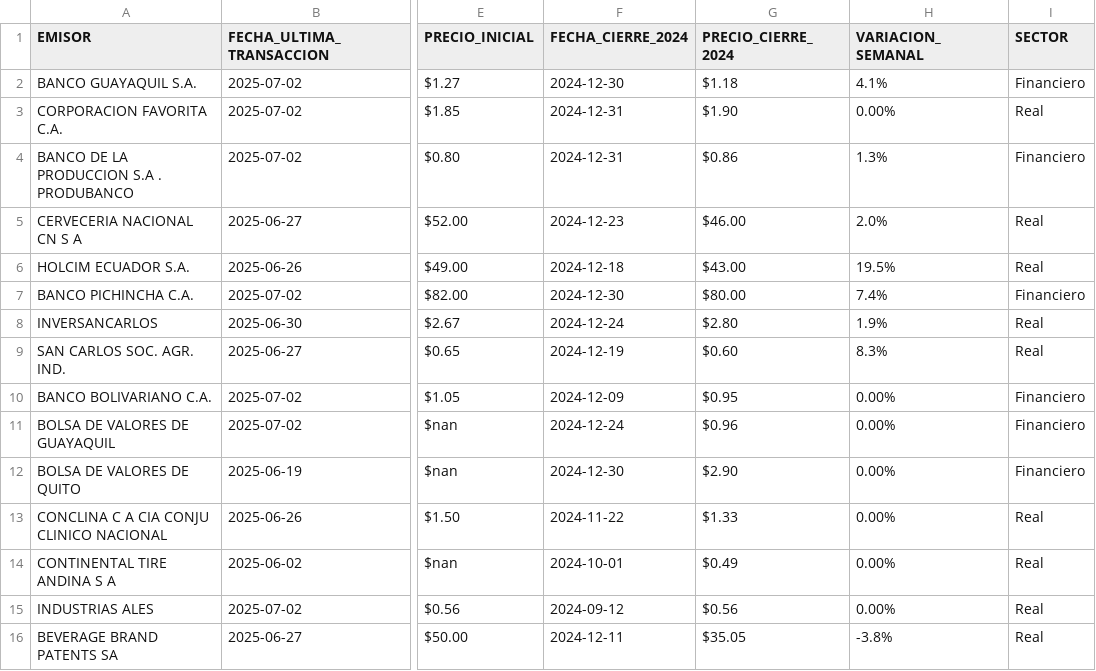
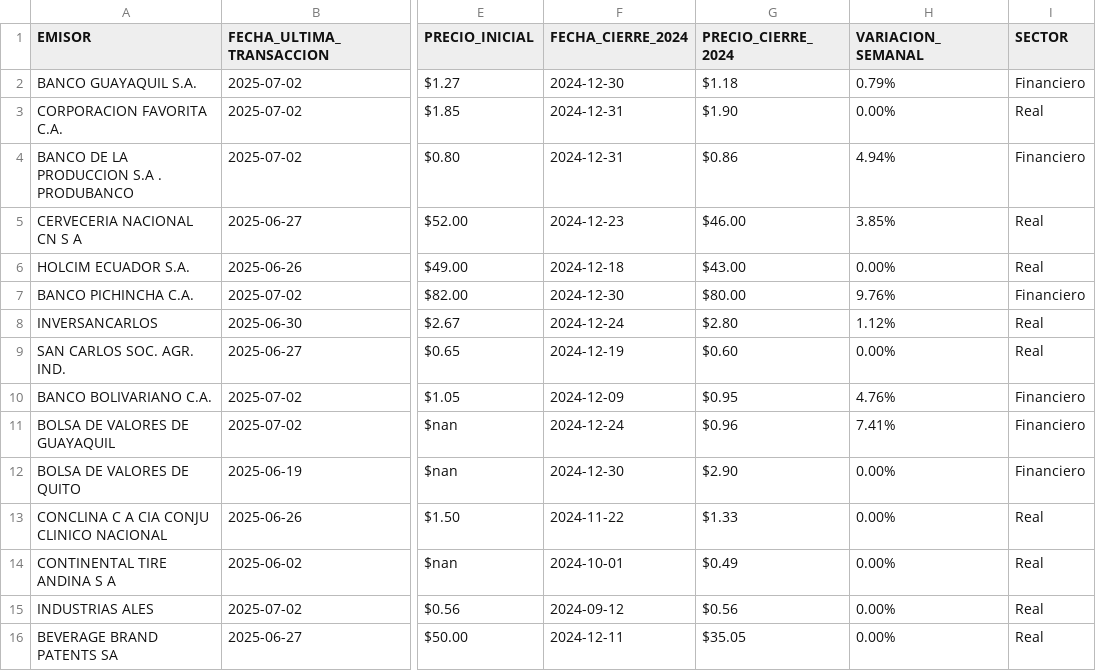
Before and after one commit to TRomMV/Reporte-Metrovalores, a CSV file: data/datos_actualizados.csv, drawn as a sheet; only a part is shown, gaps mark what is left out; the diff names each change by its address in the sheet, - before the commit and + after, or states it on an @@ line.

```diff
--- a/data/datos_actualizados.csv
+++ b/data/datos_actualizados.csv
-H2 (VARIACION_SEMANAL): 4.1%
+H2 (VARIACION_SEMANAL): 0.79%
-H4 (VARIACION_SEMANAL): 1.3%
+H4 (VARIACION_SEMANAL): 4.94%
-H5 (VARIACION_SEMANAL): 2.0%
+H5 (VARIACION_SEMANAL): 3.85%
-H6 (VARIACION_SEMANAL): 19.5%
+H6 (VARIACION_SEMANAL): 0.00%
-H7 (VARIACION_SEMANAL): 7.4%
+H7 (VARIACION_SEMANAL): 9.76%
-H8 (VARIACION_SEMANAL): 1.9%
+H8 (VARIACION_SEMANAL): 1.12%
-H9 (VARIACION_SEMANAL): 8.3%
+H9 (VARIACION_SEMANAL): 0.00%
-H10 (VARIACION_SEMANAL): 0.00%
+H10 (VARIACION_SEMANAL): 4.76%
-H11 (VARIACION_SEMANAL): 0.00%
+H11 (VARIACION_SEMANAL): 7.41%
-H16 (VARIACION_SEMANAL): -3.8%
+H16 (VARIACION_SEMANAL): 0.00%
```
Also changed, not shown: data/acciones_2025.csv, data/acciones_combinadas.csv, 1 other file.
